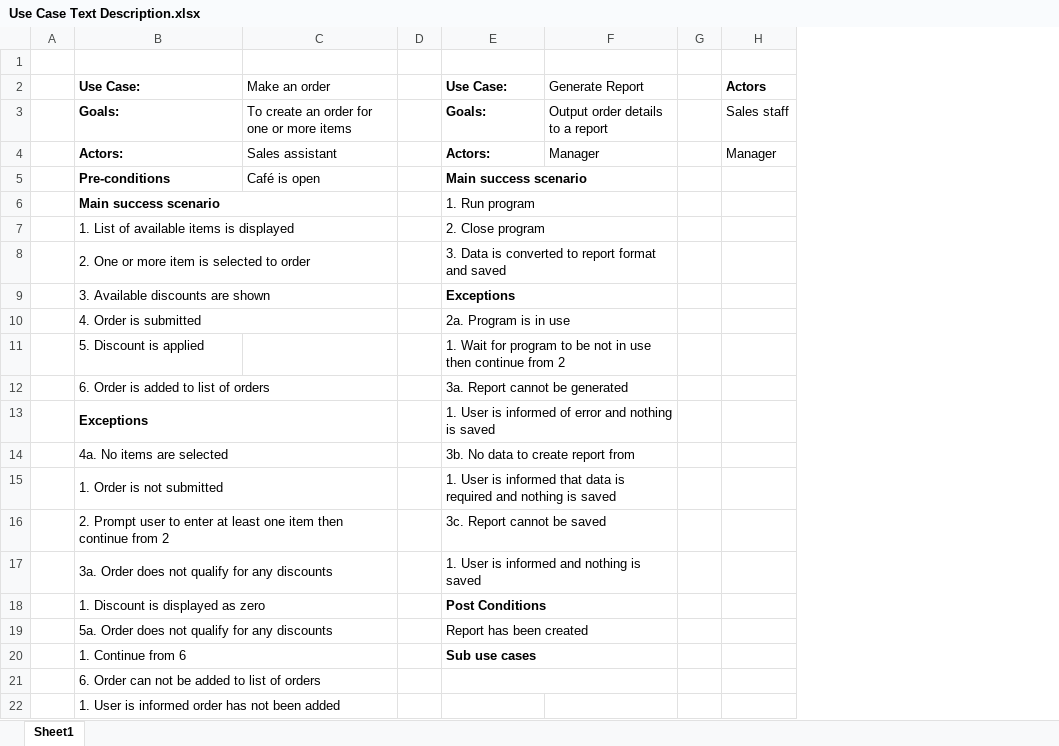
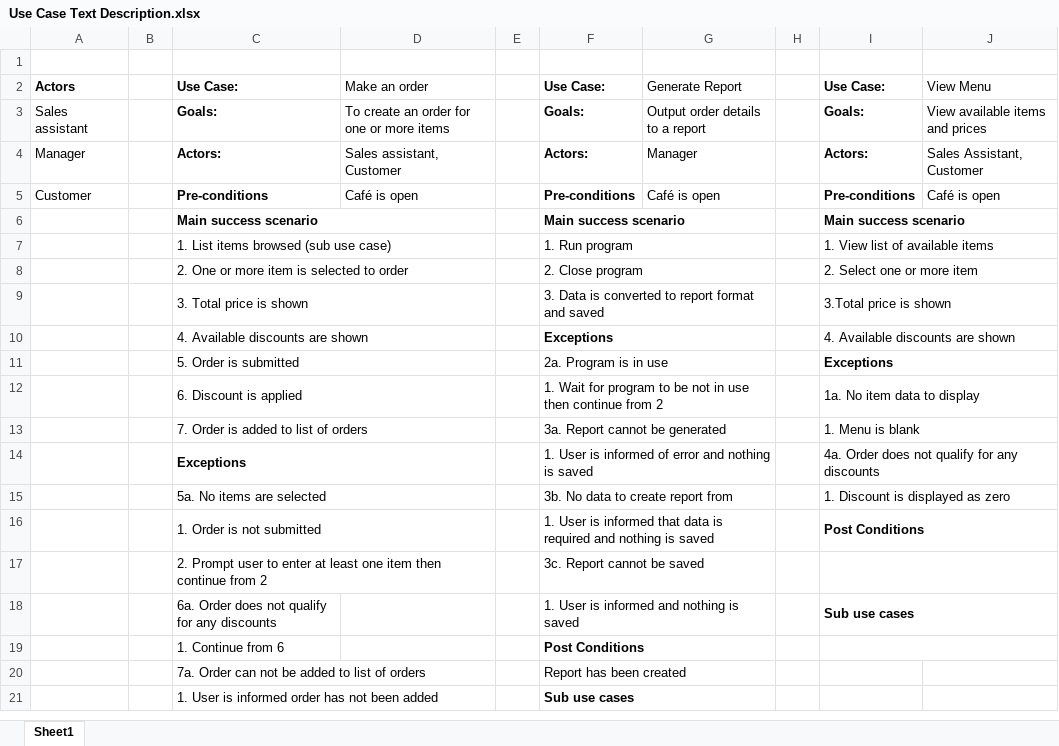
Before and after one commit to chenning17/Advanced_Software_Engineering, an Excel workbook: Planning/Use Case Text Description.xlsx, sheet Sheet1, drawn as a sheet; only a part is shown; values as stored, in another font and other column widths than the file's, no borders; removed rows and columns are numbered as before the commit, all else as after; the diff covers the shown part only; the diff names each change by its address in the sheet, - before the commit and + after, or states it on an @@ line.

Commit message:
Added a new use case text desc.
Now view menu is a use case and sub-use case of make order.

```diff
--- a/Planning/Use Case Text Description.xlsx (sheet Sheet1)
+++ b/Planning/Use Case Text Description.xlsx (sheet Sheet1)
+column A, rows 2-5: Actors | Sales assistant | Manager | Customer
-column H, rows 2-4: Actors | Sales staff | Manager
+column I, rows 2-6: Use Case: | Goals: | Actors: | Pre-conditions | Main success scenario; row 8: 2. Select one or more item; rows 10-18: 4. Available discounts are shown | Exceptions | 1a. No item data to display | 1. Menu is blank | 4a. Order does not qualify for any discounts | 1. Discount is displayed as zero | Post Conditions |  | Sub use cases
+column J, rows 2-5: View Menu | View available items and prices | Sales Assistant, Customer | Café is open
-D4: Sales assistant
+D4: Sales assistant, Customer
-F5: Main success scenario
+F5: Pre-conditions
-E5:F5 merged
-G5: (empty)
+G5: Café is open
-F6: 1. Run program
+F6: Main success scenario
-F6 bold: off
+F6 bold: on
-row 7:  | 1. List of available items is displayed |  |  | 2. Close program
+row 7:  |  | 1. List items browsed (sub use case) |  |  | 1. Run program |  |  | 1. View list of available items
-F8: 3. Data is converted to report format and saved
+F8: 2. Close program
+row 9:  |  | 3. Total price is shown |  |  | 3. Data is converted to report format and saved |  |  | 3.Total price is shown
-C10: 3. Available discounts are shown
+C10: 4. Available discounts are shown
-C11: 4. Order is submitted
+C11: 5. Order is submitted
-C12: 5. Discount is applied
+C12: 6. Discount is applied
+C12:D12 merged
-C13: 6. Order is added to list of orders
+C13: 7. Order is added to list of orders
-C15: 4a. No items are selected
+C15: 5a. No items are selected
-C18: 3a. Order does not qualify for any discounts
+C18: 6a. Order does not qualify for any discounts
-B17:C17 merged
-row 18:  | 1. Discount is displayed as zero |  |  | Post Conditions
-row 19:  | 5a. Order does not qualify for any discounts |  |  | Report has been created
-B20:C20 merged
-F19: Sub use cases
+F19: Post Conditions
-row 21:  | 6. Order can not be added to list of orders
+row 20:  |  | 7a. Order can not be added to list of orders |  |  | Report has been created
-B22:C22 merged
-F21: (empty)
+F21: Sub use cases
+F21:G21 merged
```
Also changed, not shown: 1 added row and merged cells elsewhere in this sheet.
